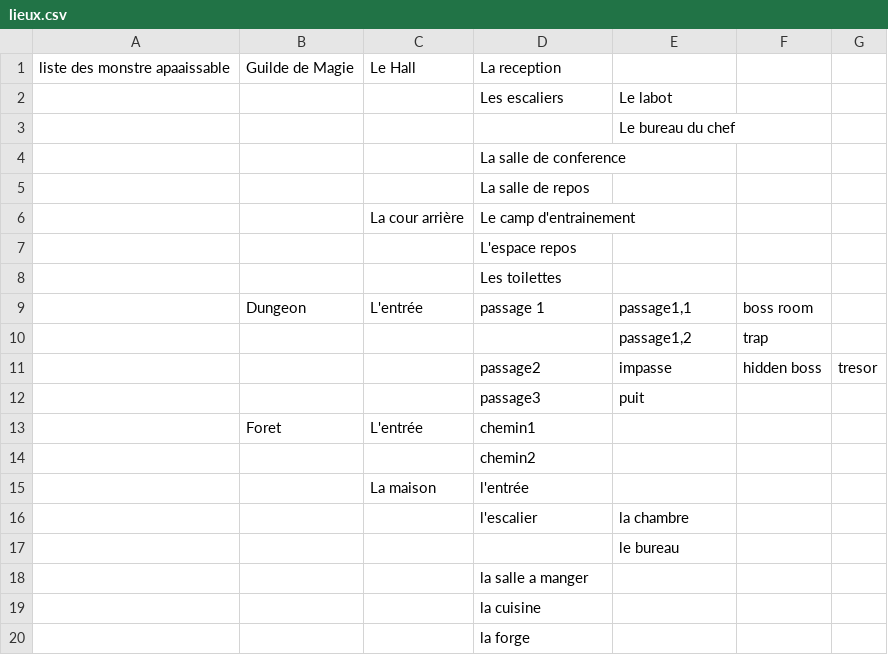
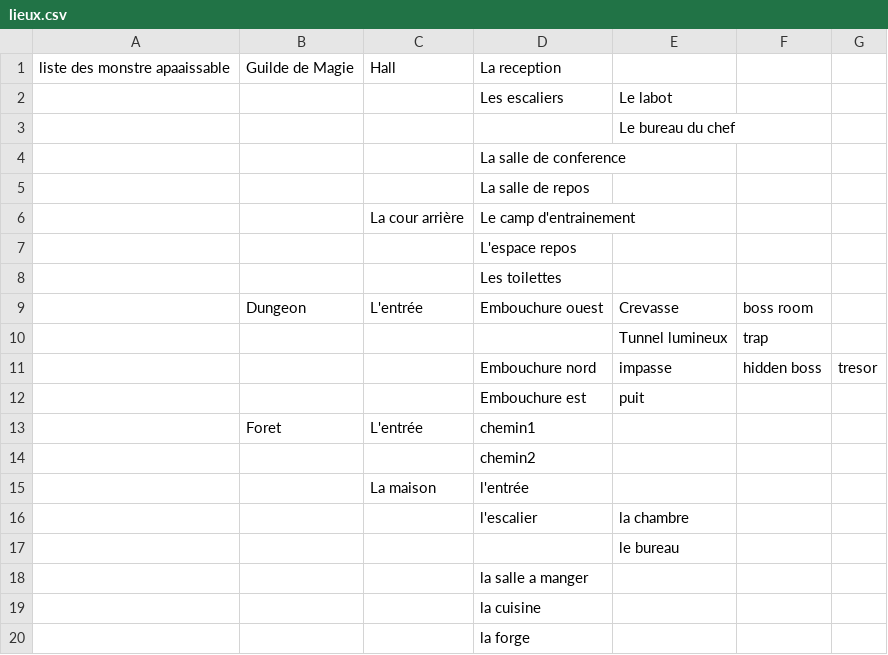
Before and after one commit to jenormus/Sae-1.02, a CSV file: jeux/lieux.csv, drawn as a sheet.

Commit message:
MAJ lieux

```diff
--- a/jeux/lieux.csv
+++ b/jeux/lieux.csv
@@ -1,2 +1,2 @@
-liste des monstre apaaissable;Guilde de Magie;Le Hall;La reception;;;
+liste des monstre apaaissable;Guilde de Magie;Hall;La reception;;;
 ;;;Les escaliers;Le labot;;
@@ -8,6 +8,6 @@ liste des monstre apaaissable;Guilde de Magie;Le Hall;La reception;;;
 ;;;Les toilettes;;;
-;Dungeon;L'entrée;passage 1;passage1,1;boss room;
-;;;;passage1,2;trap;
-;;;passage2;impasse;hidden boss;tresor
-;;;passage3;puit;;
+;Dungeon;L'entrée;Embouchure ouest;Crevasse;boss room;
+;;;;Tunnel lumineux;trap;
+;;;Embouchure nord;impasse;hidden boss;tresor
+;;;Embouchure est;puit;;
 ;Foret;L'entrée;chemin1;;;
```
Also changed, not shown: jeux/entité/option pnj/quete.csv, 6 other files.
